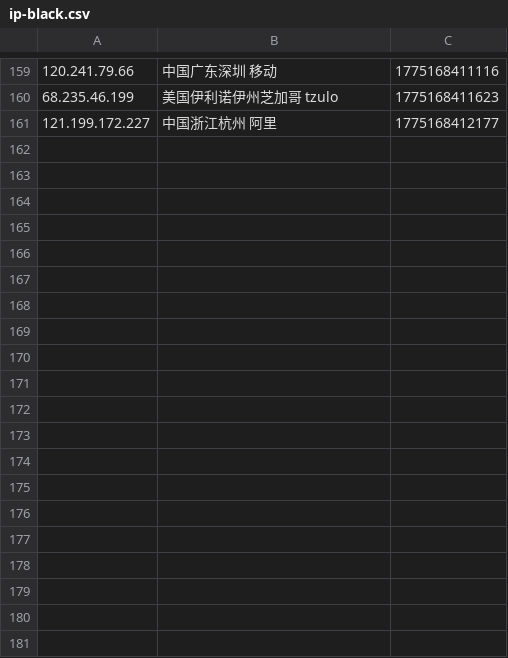
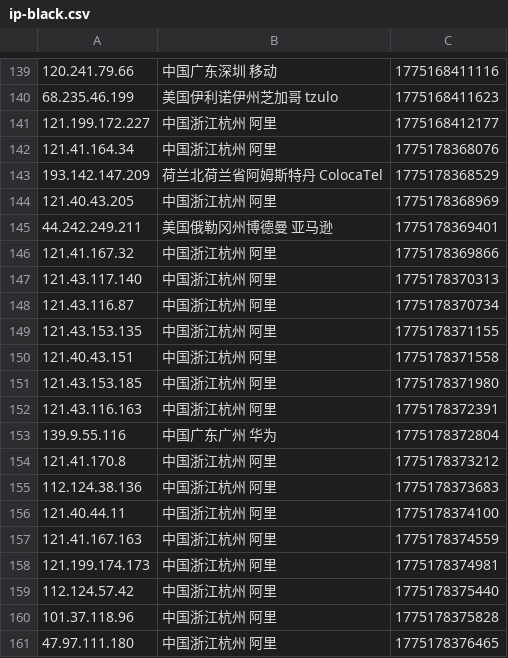
Before and after one commit to 4yop/4yop.github.io, a CSV file: data/ip-black/ip-black.csv, drawn as a sheet; only a part is shown, gaps mark what is left out; the diff covers the shown part only.

```diff
--- a/data/ip-black/ip-black.csv
+++ b/data/ip-black/ip-black.csv
@@ -161 +141,21 @@
 121.199.172.227,中国浙江杭州 阿里,1775168412177
+121.41.164.34,中国浙江杭州 阿里,1775178368076
+193.142.147.209,荷兰北荷兰省阿姆斯特丹 ColocaTel,1775178368529
+121.40.43.205,中国浙江杭州 阿里,1775178368969
+44.242.249.211,美国俄勒冈州博德曼 亚马逊,1775178369401
+121.41.167.32,中国浙江杭州 阿里,1775178369866
+121.43.117.140,中国浙江杭州 阿里,1775178370313
+121.43.116.87,中国浙江杭州 阿里,1775178370734
+121.43.153.135,中国浙江杭州 阿里,1775178371155
+121.40.43.151,中国浙江杭州 阿里,1775178371558
+121.43.153.185,中国浙江杭州 阿里,1775178371980
+121.43.116.163,中国浙江杭州 阿里,1775178372391
+139.9.55.116,中国广东广州 华为,1775178372804
+121.41.170.8,中国浙江杭州 阿里,1775178373212
+112.124.38.136,中国浙江杭州 阿里,1775178373683
+121.40.44.11,中国浙江杭州 阿里,1775178374100
+121.41.167.163,中国浙江杭州 阿里,1775178374559
+121.199.174.173,中国浙江杭州 阿里,1775178374981
+112.124.57.42,中国浙江杭州 阿里,1775178375440
+101.37.118.96,中国浙江杭州 阿里,1775178375828
+47.97.111.180,中国浙江杭州 阿里,1775178376465
```
Also changed, not shown: 20 removed rows elsewhere in this file, 13 other files.
